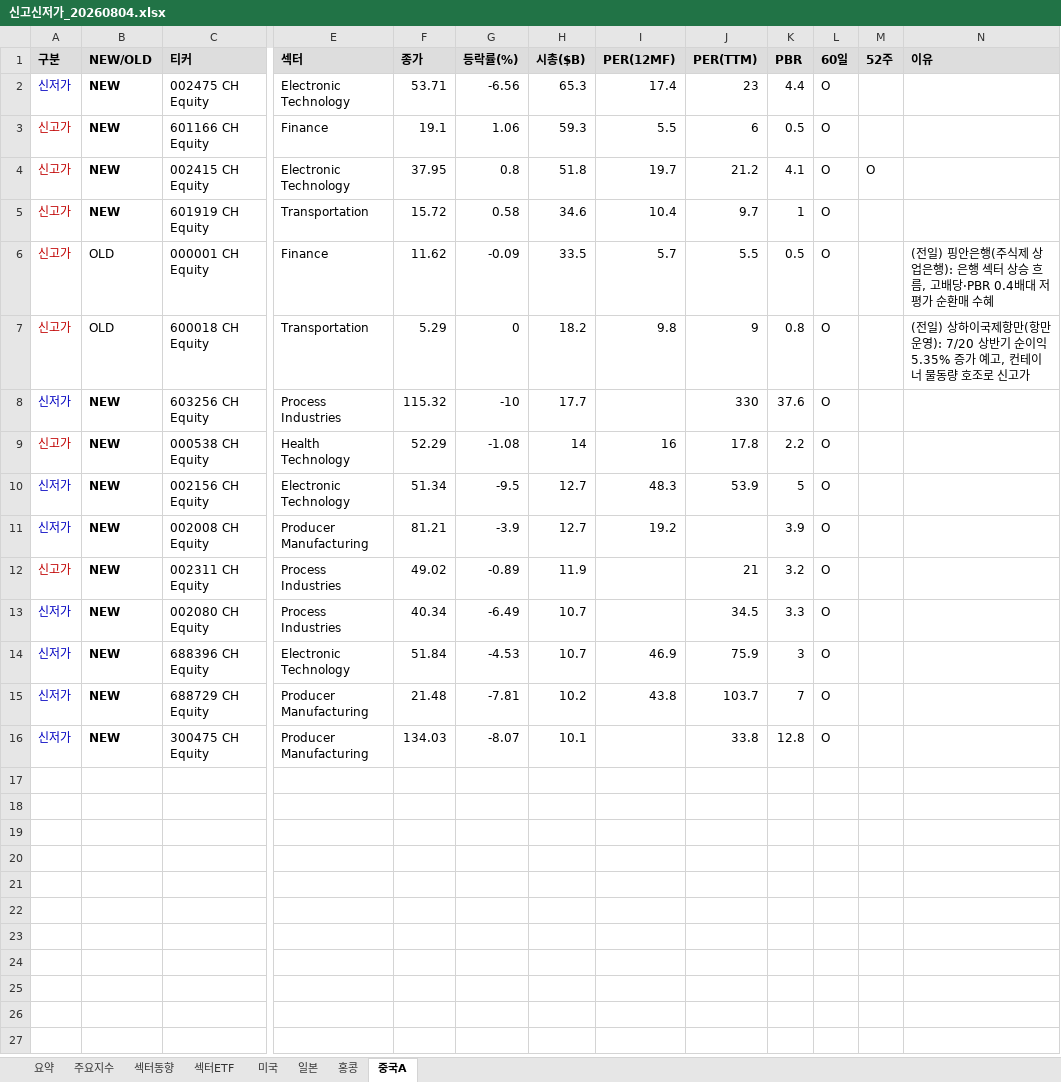
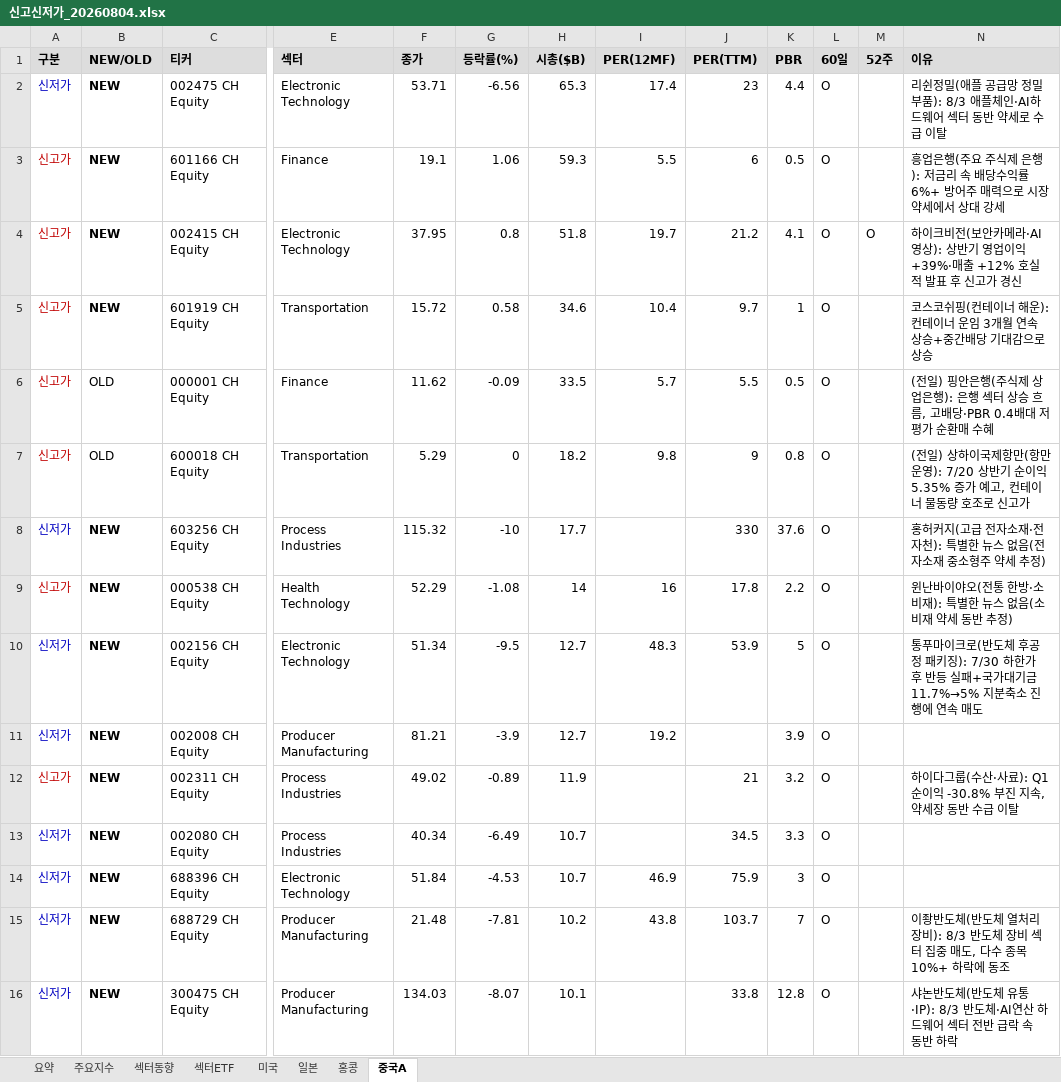
Before and after one commit to cm1n/highlowscreen, an Excel workbook: 신고신저가_20260804.xlsx, sheet 중국A, drawn as a sheet; only a part is shown, gaps mark what is left out; values as stored, in another font and other column widths than the file's, no borders; the diff names each change by its address in the sheet, - before the commit and + after, or states it on an @@ line.

```diff
--- a/신고신저가_20260804.xlsx (sheet 중국A)
+++ b/신고신저가_20260804.xlsx (sheet 중국A)
-N2 (이유): (empty)
+N2 (이유): 리쉰정밀(애플 공급망 정밀부품): 8/3 애플체인·AI하드웨어 섹터 동반 약세로 수급 이탈
-N3 (이유): (empty)
+N3 (이유): 흥업은행(주요 주식제 은행): 저금리 속 배당수익률 6%+ 방어주 매력으로 시장 약세에서 상대 강세
-N4 (이유): (empty)
+N4 (이유): 하이크비전(보안카메라·AI영상): 상반기 영업이익 +39%·매출 +12% 호실적 발표 후 신고가 경신
-N5 (이유): (empty)
+N5 (이유): 코스코쉬핑(컨테이너 해운): 컨테이너 운임 3개월 연속 상승+중간배당 기대감으로 상승
-N8 (이유): (empty)
+N8 (이유): 홍허커지(고급 전자소재·전자천): 특별한 뉴스 없음(전자소재 중소형주 약세 추정)
-N9 (이유): (empty)
+N9 (이유): 윈난바이야오(전통 한방·소비재): 특별한 뉴스 없음(소비재 약세 동반 추정)
-N10 (이유): (empty)
+N10 (이유): 통푸마이크로(반도체 후공정 패키징): 7/30 하한가 후 반등 실패+국가대기금 11.7%→5% 지분축소 진행에 연속 매도
-N12 (이유): (empty)
+N12 (이유): 하이다그룹(수산·사료): Q1 순이익 -30.8% 부진 지속, 약세장 동반 수급 이탈
-N15 (이유): (empty)
+N15 (이유): 이좡반도체(반도체 열처리 장비): 8/3 반도체 장비 섹터 집중 매도, 다수 종목 10%+ 하락에 동조
-N16 (이유): (empty)
+N16 (이유): 샤논반도체(반도체 유통·IP): 8/3 반도체·AI연산 하드웨어 섹터 전반 급락 속 동반 하락
```
Also changed, not shown: sheet 미국, sheet 요약, sheet 홍콩, sheet 일본, sheet 섹터ETF, 1 other file.
